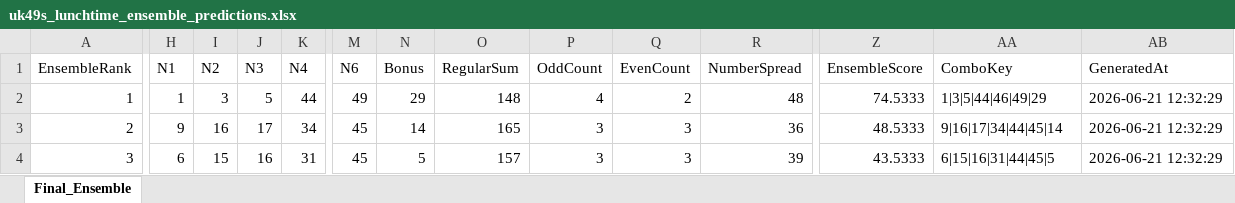
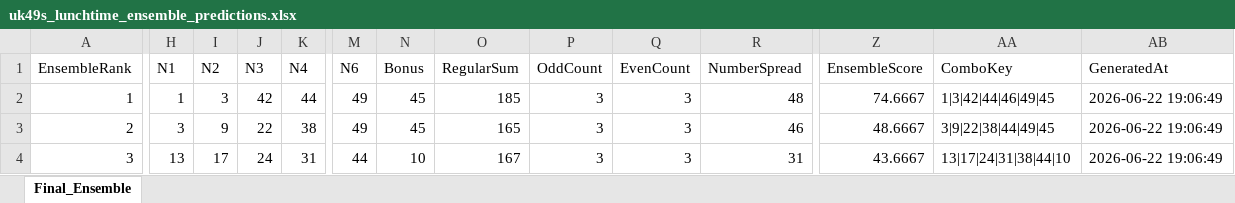
Before and after one commit to 19KabeloMadiga95/HexagrandHouse, an Excel workbook: data/exports/final_predictions/uk49s_lunchtime_ensemble_predictions.xlsx, sheet Final_Ensemble, drawn as a sheet; only a part is shown, gaps mark what is left out; values as stored, in another font and other column widths than the file's, no borders; the diff covers the shown part only; the diff names each change by its address in the sheet, - before the commit and + after, or states it on an @@ line.

```diff
--- a/data/exports/final_predictions/uk49s_lunchtime_ensemble_predictions.xlsx (sheet Final_Ensemble)
+++ b/data/exports/final_predictions/uk49s_lunchtime_ensemble_predictions.xlsx (sheet Final_Ensemble)
-J2 (N3): 5
+J2 (N3): 42
-N2 (Bonus): 29
+N2 (Bonus): 45
-O2 (RegularSum): 148
+O2 (RegularSum): 185
-P2 (OddCount): 4
+P2 (OddCount): 3
-Q2 (EvenCount): 2
+Q2 (EvenCount): 3
-Z2 (EnsembleScore): 74.5333
+Z2 (EnsembleScore): 74.6667
-AA2 (ComboKey): 1|3|5|44|46|49|29
+AA2 (ComboKey): 1|3|42|44|46|49|45
-AB2:AB4 (GeneratedAt): 2026-06-21 12:32:29
+AB2:AB4 (GeneratedAt): 2026-06-22 19:06:49
-H3 (N1): 9
+H3 (N1): 3
-I3 (N2): 16
+I3 (N2): 9
-J3 (N3): 17
+J3 (N3): 22
-K3 (N4): 34
+K3 (N4): 38
-M3 (N6): 45
+M3 (N6): 49
-N3 (Bonus): 14
+N3 (Bonus): 45
-R3 (NumberSpread): 36
+R3 (NumberSpread): 46
-Z3 (EnsembleScore): 48.5333
+Z3 (EnsembleScore): 48.6667
-AA3 (ComboKey): 9|16|17|34|44|45|14
+AA3 (ComboKey): 3|9|22|38|44|49|45
-H4 (N1): 6
+H4 (N1): 13
-I4 (N2): 15
+I4 (N2): 17
-J4 (N3): 16
+J4 (N3): 24
-M4 (N6): 45
+M4 (N6): 44
-N4 (Bonus): 5
+N4 (Bonus): 10
-O4 (RegularSum): 157
+O4 (RegularSum): 167
-R4 (NumberSpread): 39
+R4 (NumberSpread): 31
-Z4 (EnsembleScore): 43.5333
+Z4 (EnsembleScore): 43.6667
-AA4 (ComboKey): 6|15|16|31|44|45|5
+AA4 (ComboKey): 13|17|24|31|38|44|10
```
Also changed, not shown: 91 edited cells elsewhere in this sheet, data/exports/final_predictions/all_games_ensemble_predictions.xlsx, data/exports/final_predictions/daily_lotto_ensemble_predictions.xlsx, 6 other files.
